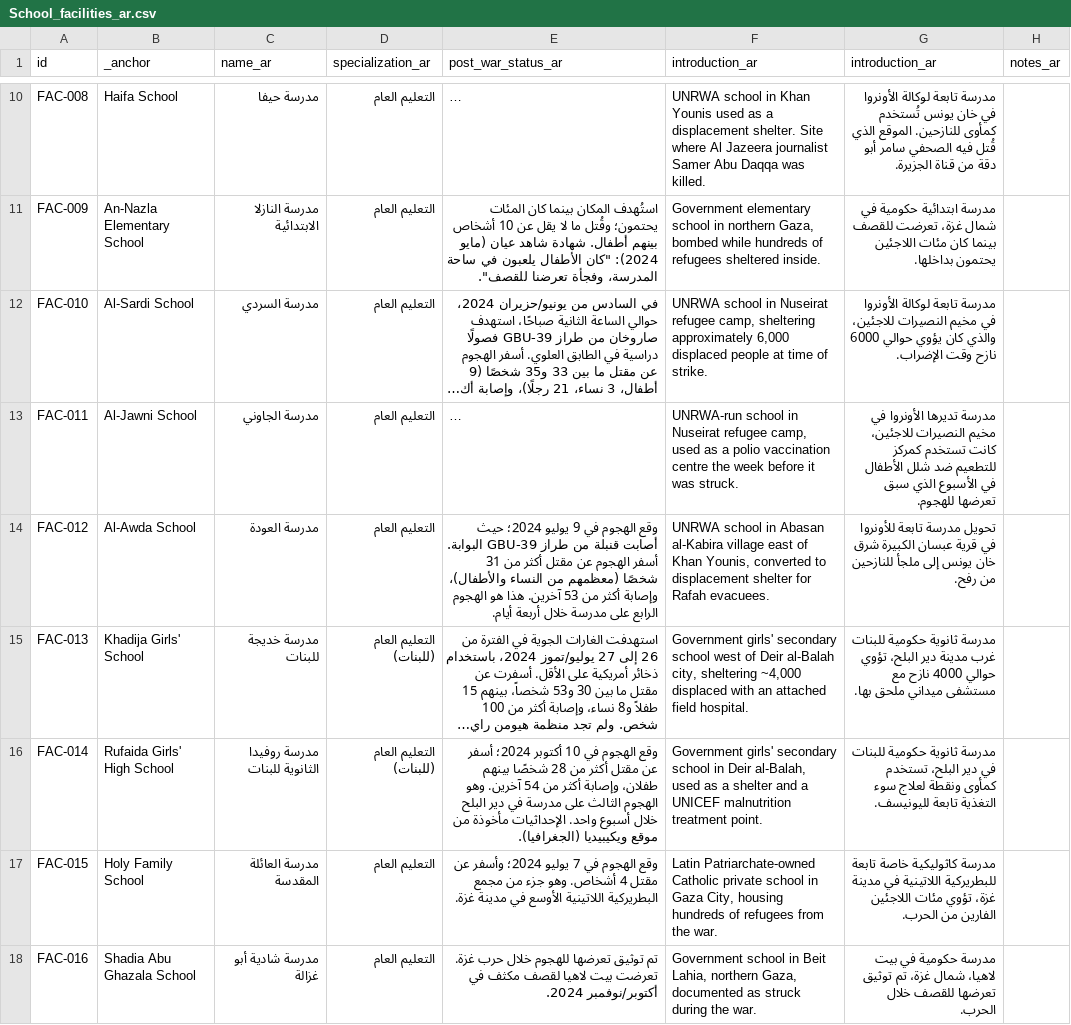
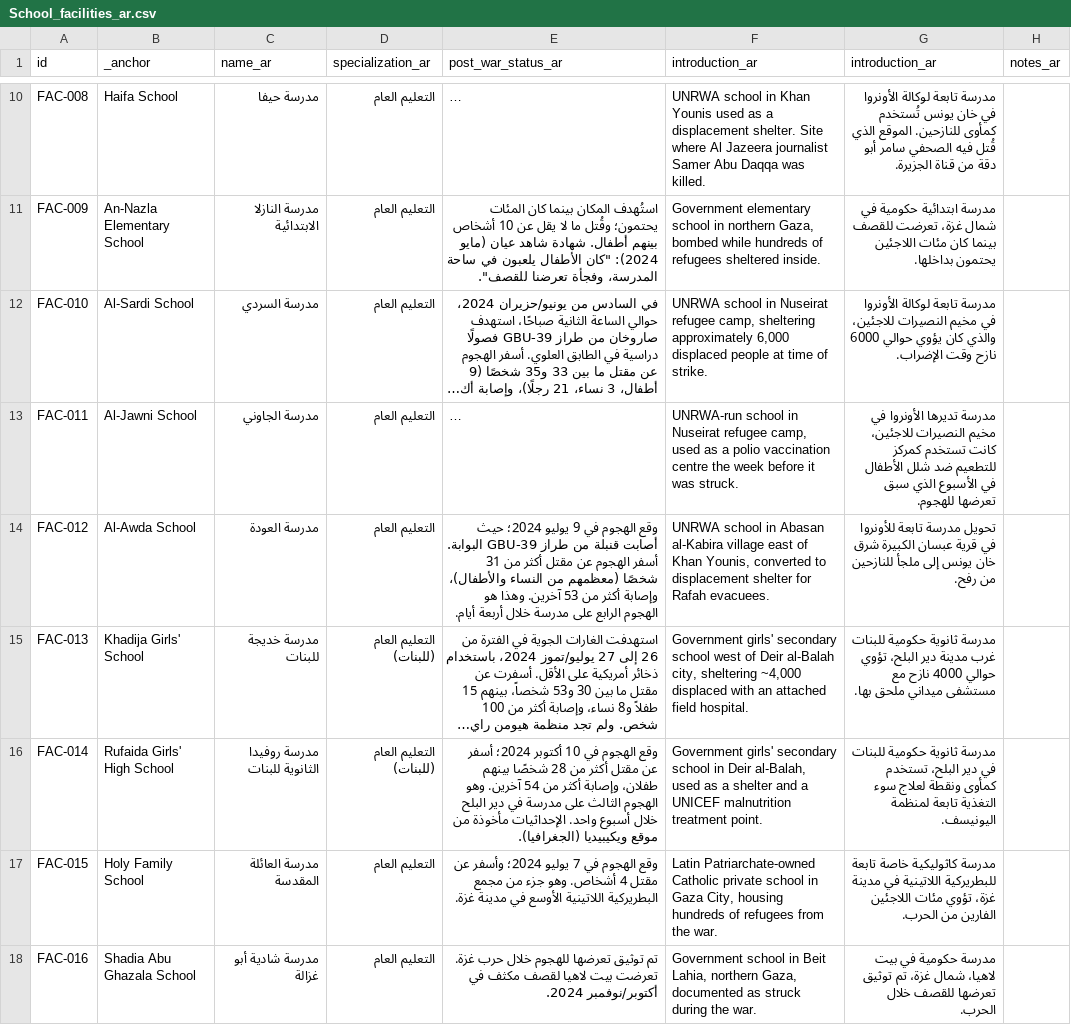
Before and after one commit to PalGenoPedia/PalGenoPedia, a CSV file: Pages/War_Crimes_Stats/stat-schools-attacked/School_facilities_ar.csv, drawn as a sheet; only a part is shown, gaps mark what is left out; long unchanged cells end in …; the diff covers the shown part only; the diff names each change by its address in the sheet, - before the commit and + after, or states it on an @@ line.

Commit message:
auto: update School_facilities_ar.csv [2026-10-29T11:21:59.429Z]

```diff
--- a/Pages/War_Crimes_Stats/stat-schools-attacked/School_facilities_ar.csv
+++ b/Pages/War_Crimes_Stats/stat-schools-attacked/School_facilities_ar.csv
-E14 (post_war_status_ar): …53 آخرين. هذا هو الهجوم…
+E14 (post_war_status_ar): …53 آخرين. وهذا هو الهجوم…
-G16 (introduction_ar): …التغذية تابعة لليونيسف.
+G16 (introduction_ar): …التغذية تابعة لمنظمة اليونيسف.
```
Also changed, not shown: 5 edited cells elsewhere in this file.
